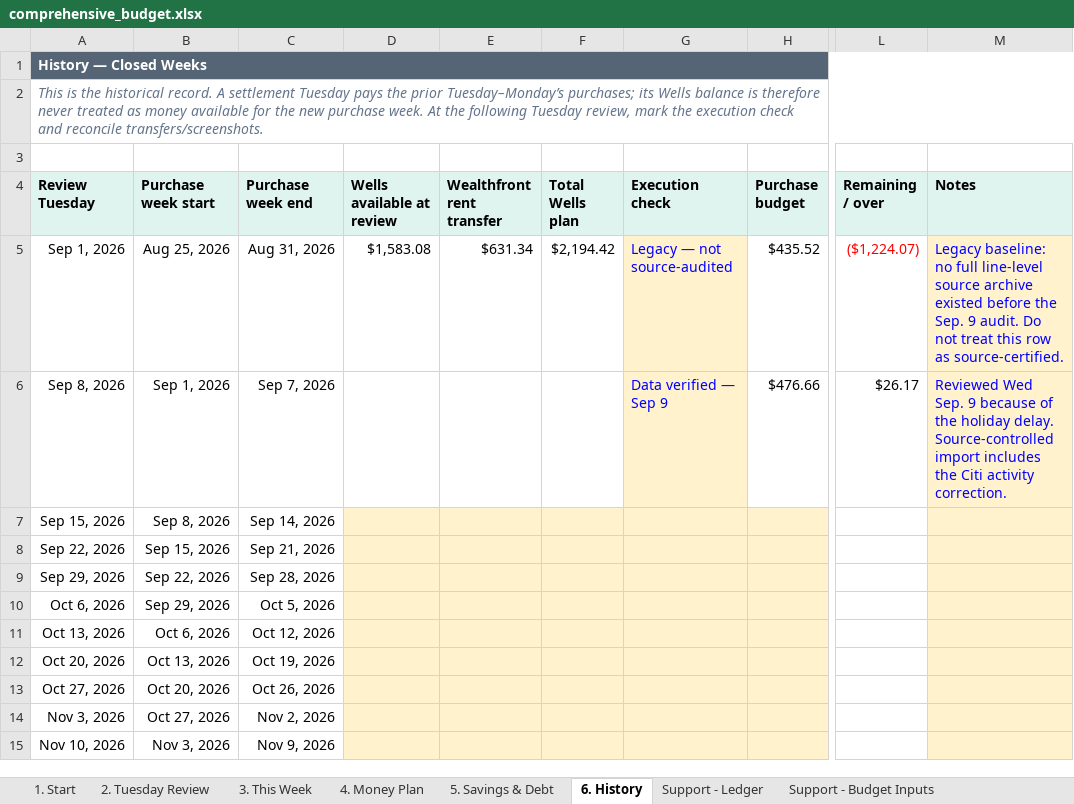
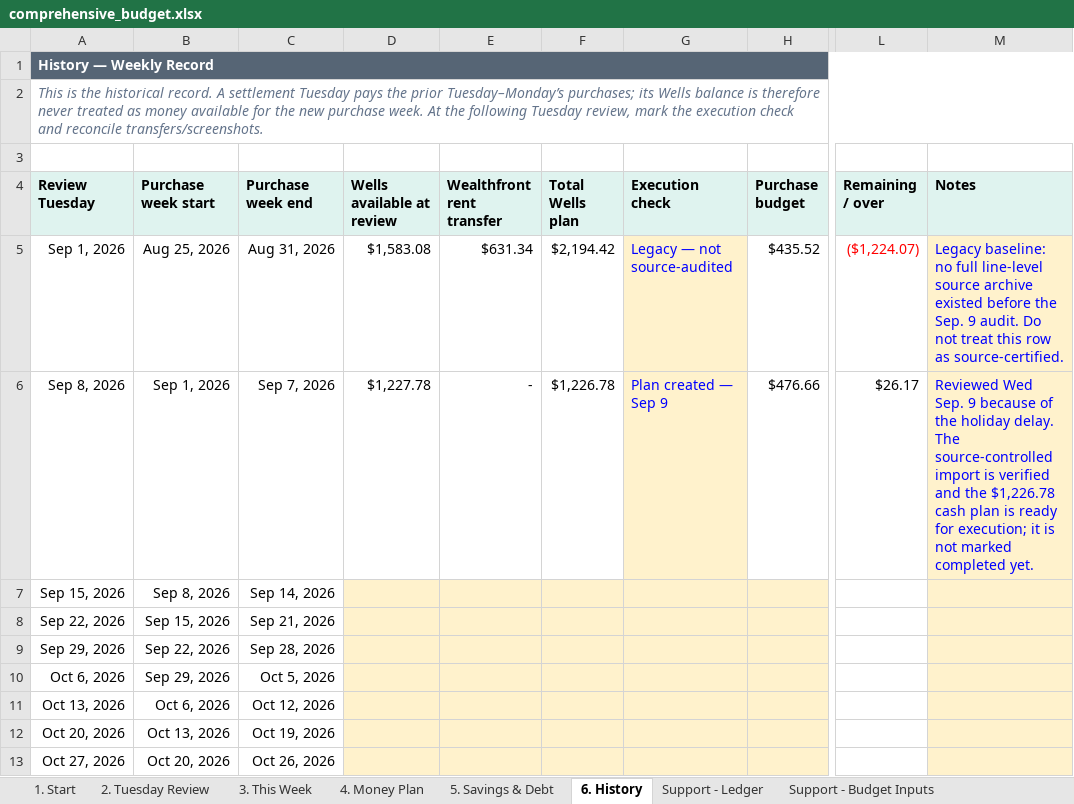
Before and after one commit to benjaminrobertburton-max/Budget, an Excel workbook: outputs/01a04fdf-3751-72e2-88f1-daf19b8b9d1d/comprehensive_budget.xlsx, sheet 6. History, drawn as a sheet; only a part is shown, gaps mark what is left out; the shorter side is filled out with more unchanged rows; values as stored, in another font and other column widths than the file's, no borders; conditional formats not drawn; the diff names each change by its address in the sheet, - before the commit and + after, or states it on an @@ line.

Commit message:
Align workbook with Sep 9 import

```diff
--- a/outputs/01a04fdf-3751-72e2-88f1-daf19b8b9d1d/comprehensive_budget.xlsx (sheet 6. History)
+++ b/outputs/01a04fdf-3751-72e2-88f1-daf19b8b9d1d/comprehensive_budget.xlsx (sheet 6. History)
-A1 (Review Tuesday): History — Closed Weeks
+A1 (Review Tuesday): History — Weekly Record
-D6 (Wells available at review): (empty)
+D6 (Wells available at review): $1,227.78
-E6 (Wealthfront rent transfer): (empty)
+E6 (Wealthfront rent transfer): -
-F6 (Total Wells plan): (empty)
+F6 (Total Wells plan): $1,226.78
-G6 (Execution check): Data verified — Sep 9
+G6 (Execution check): Plan created — Sep 9
-M6 (Notes): …holiday delay. Source-controlled import includes the Citi activity correction.
+M6 (Notes): …holiday delay. The source-controlled import is verified and the $1,226.78 cash plan is ready for execution; it is not marked completed yet.
```
Also changed, not shown: sheet Support - Budget Inputs, sheet Support - Sources, sheet 4. Money Plan, sheet 5. Savings & Debt, sheet Support - Account Snapshots, 1 other file.
